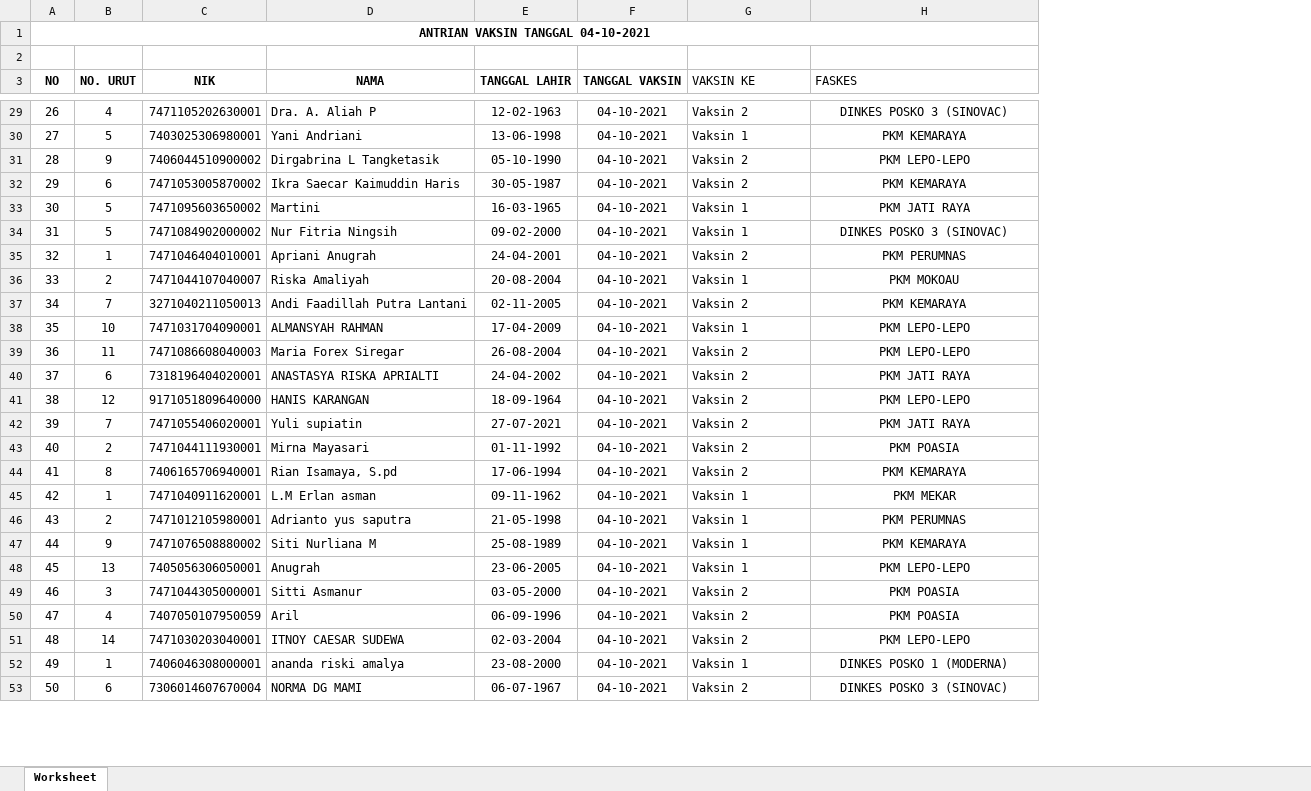
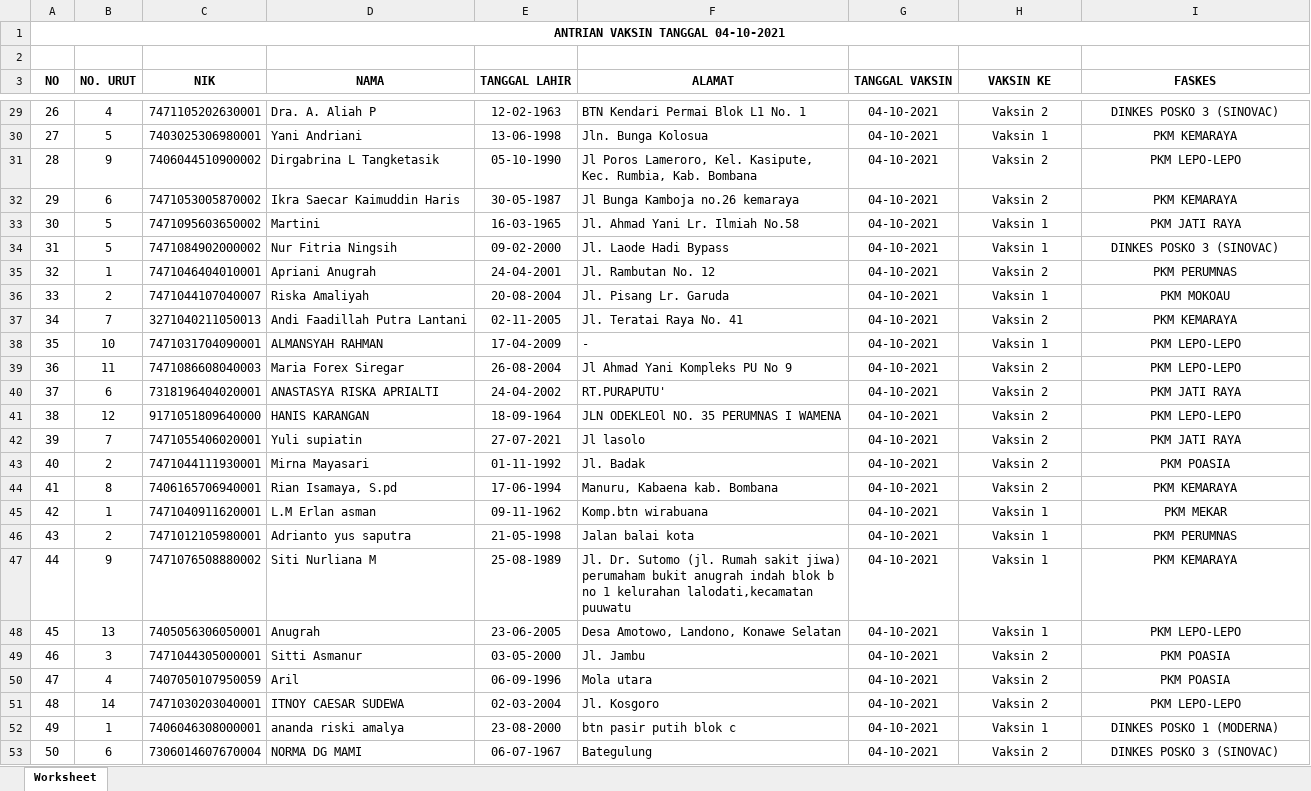
Before and after one commit to adrisaputra/ayo-vaksin, an Excel workbook: public/upload/report/Laporan.xlsx, sheet Worksheet, drawn as a sheet; only a part is shown, gaps mark what is left out; values as stored, in another font and other column widths than the file's, no borders; addresses are those after the commit; the diff covers the shown part only; the diff names each change by its address in the sheet, - before the commit and + after, or states it on an @@ line.

```diff
--- a/public/upload/report/Laporan.xlsx (sheet Worksheet)
+++ b/public/upload/report/Laporan.xlsx (sheet Worksheet)
+column F (ALAMAT), rows 29-53: BTN Kendari Permai Blok L1 No. 1 | Jln. Bunga Kolosua | Jl Poros Lameroro, Kel. Kasipute, Kec. Rumbia, Kab. Bombana | Jl Bunga Kamboja no.26 kemaraya | Jl. Ahmad Yani Lr. Ilmiah No.58 | Jl. Laode Hadi Bypass | Jl. Rambutan No. 12 | Jl. Pisang Lr. Garuda | Jl. Teratai Raya No. 41 | - | Jl Ahmad Yani Kompleks PU No 9 | RT.PURAPUTU' | JLN ODEKLEOl NO. 35 PERUMNAS I WAMENA | Jl lasolo | Jl. Badak | Manuru, Kabaena kab. Bombana | Komp.btn wirabuana | Jalan balai kota | Jl. Dr. Sutomo (jl. Rumah sakit jiwa) perumaham bukit anugrah indah blok b no 1 kelurahan lalodati,kecamatan puuwatu | Desa Amotowo, Landono, Konawe Selatan | Jl. Jambu | Mola utara | Jl. Kosgoro | btn pasir putih blok c | Bategulung
@@ H3:I3 alignment: left → center, bold: off → on @@
-H29:H53 alignment: left
+H29:H53 alignment: center
```
Also changed, not shown: cell formats elsewhere in this sheet, 5 other files.
